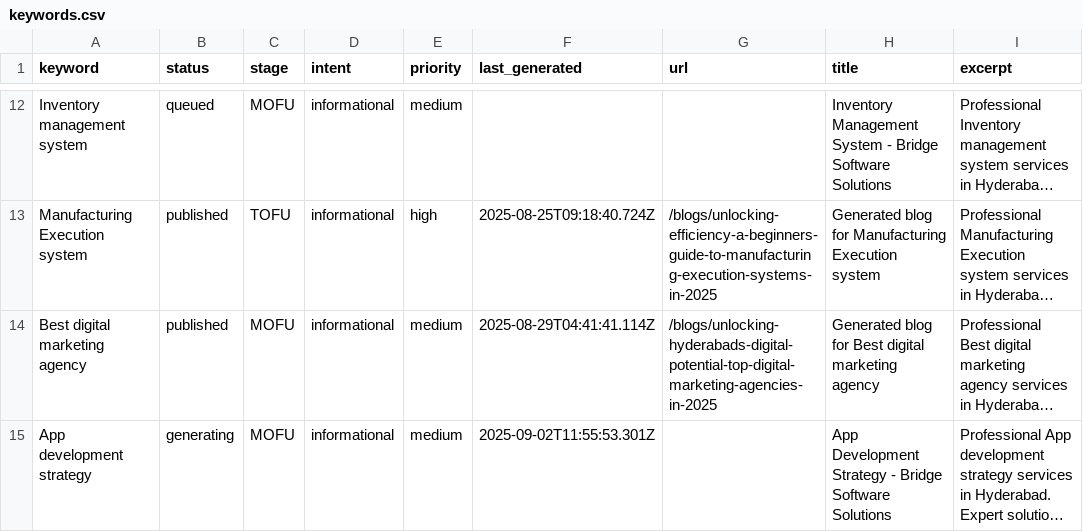
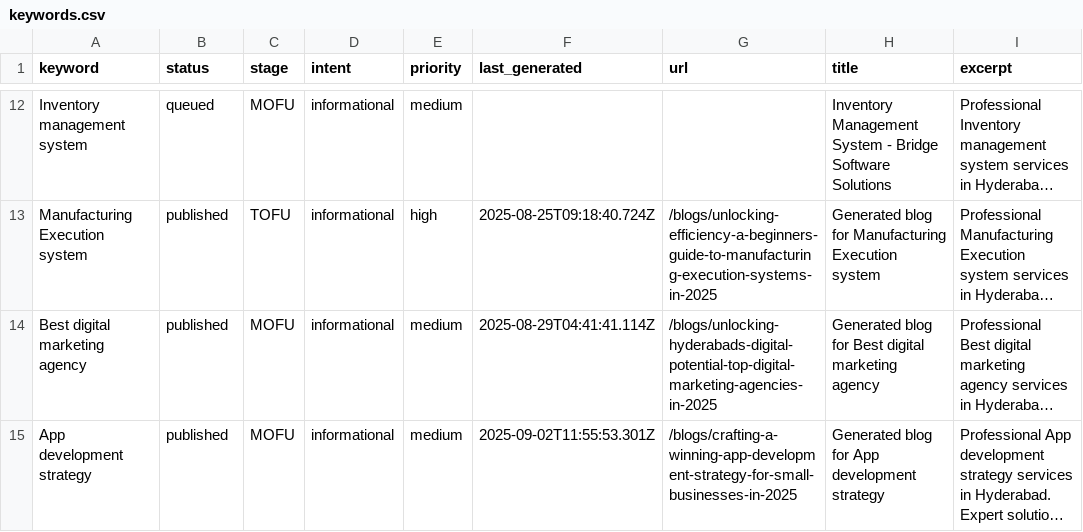
Before and after one commit to krishna0523/Bridgemark, a CSV file: content/keywords/keywords.csv, drawn as a sheet; only a part is shown, gaps mark what is left out; long unchanged cells end in …; the diff names each change by its address in the sheet, - before the commit and + after, or states it on an @@ line.

Commit message:
Update keywords status via blog generation

```diff
--- a/content/keywords/keywords.csv
+++ b/content/keywords/keywords.csv
-B15 (status): generating
+B15 (status): published
-G15 (url): (empty)
+G15 (url): /blogs/crafting-a-winning-app-development-strategy-for-small-businesses-in-2025
-H15 (title): App Development Strategy - Bridge Software Solutions
+H15 (title): Generated blog for App development strategy
```
